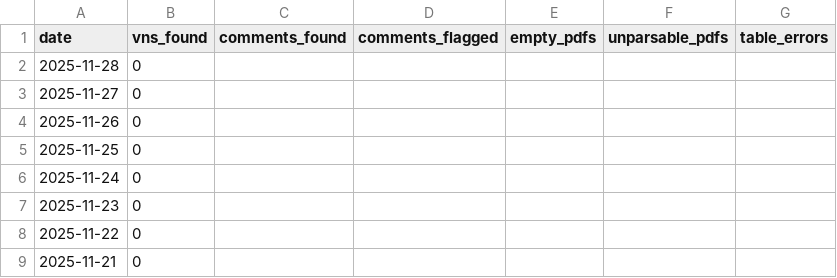
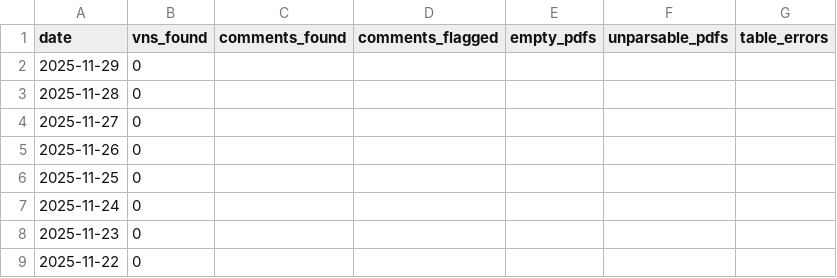
Before and after one commit to Planet-Detroit/air-permit-violation-dashboard, a CSV file: output/report-parser.csv, drawn as a sheet; only a part is shown; the shorter side is filled out with more unchanged rows.

```diff
--- a/output/report-parser.csv
+++ b/output/report-parser.csv
@@ -1,2 +1,3 @@
 date,vns_found,comments_found,comments_flagged,empty_pdfs,unparsable_pdfs,table_errors
+2025-11-29,0,,,,,
 2025-11-28,0,,,,,
```
